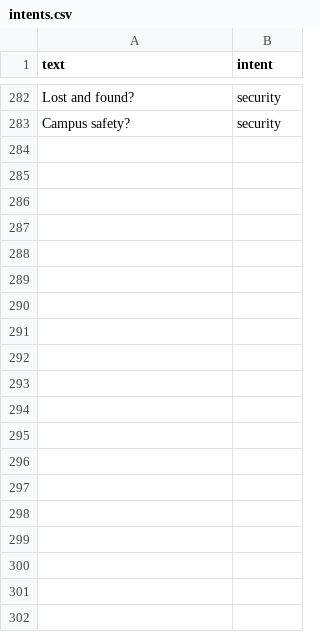
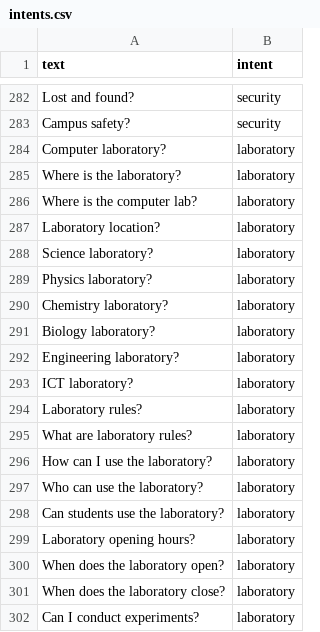
Before and after one commit to MoneJ2026/MWU-AI-Chatbot, a CSV file: data/intents.csv, drawn as a sheet; only a part is shown, gaps mark what is left out; the diff covers the shown part only; the diff names each change by its address in the sheet, - before the commit and + after, or states it on an @@ line.

Commit message:
update laboratory

```diff
--- a/data/intents.csv
+++ b/data/intents.csv
+row 284: Computer laboratory? | laboratory
+row 285: Where is the laboratory? | laboratory
+row 286: Where is the computer lab? | laboratory
+row 287: Laboratory location? | laboratory
+row 288: Science laboratory? | laboratory
+row 289: Physics laboratory? | laboratory
+row 290: Chemistry laboratory? | laboratory
+row 291: Biology laboratory? | laboratory
+row 292: Engineering laboratory? | laboratory
+row 293: ICT laboratory? | laboratory
+row 294: Laboratory rules? | laboratory
+row 295: What are laboratory rules? | laboratory
+row 296: How can I use the laboratory? | laboratory
+row 297: Who can use the laboratory? | laboratory
+row 298: Can students use the laboratory? | laboratory
+row 299: Laboratory opening hours? | laboratory
+row 300: When does the laboratory open? | laboratory
+row 301: When does the laboratory close? | laboratory
+row 302: Can I conduct experiments? | laboratory
```
Also changed, not shown: 31 added rows elsewhere in this file, 3 other files.
